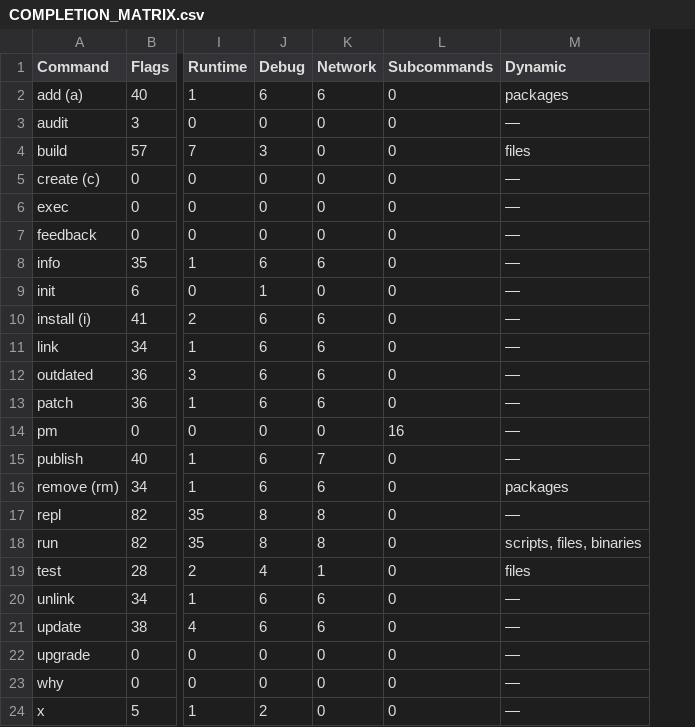
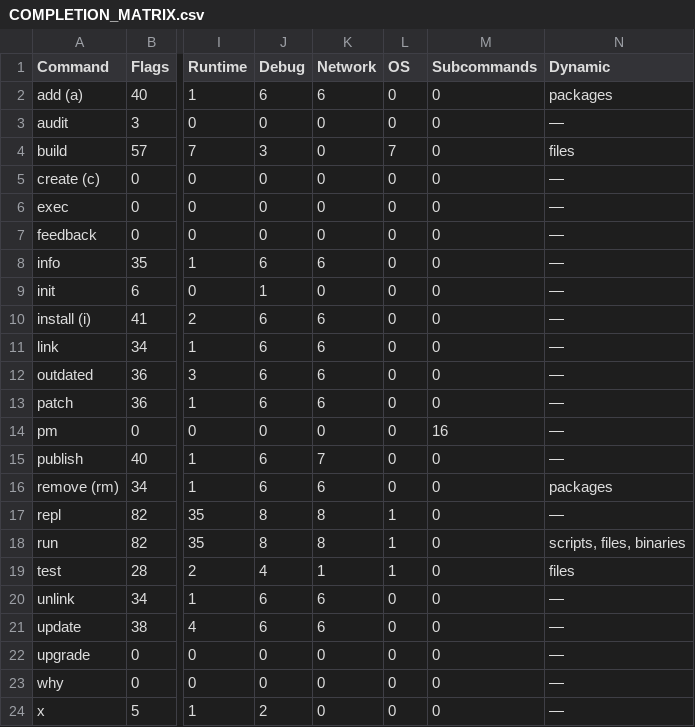
Before and after one commit to brendadeeznuts1111/kimi-toolchain, a CSV file: completions/COMPLETION_MATRIX.csv, drawn as a sheet; only a part is shown, gaps mark what is left out; the diff names each change by its address in the sheet, - before the commit and + after, or states it on an @@ line.

Commit message:
feat(completions): add OS taxonomy dimension and matrix column
- Add 'os' category to src/completions/flag-taxonomy.ts containing
  OS-specific flags: --no-orphans (Linux/macOS) and the windows-*
  executable metadata flags.
- Add an 'OS' column to both top-level and PM subcommand summary
  tables in completion-matrix.ts.
- Extend TaxonomyCoverageReport with byOS breakdown:
  { windows, posix, total, unique }.
- Add unit tests for the new OS category and byOS counts.
- Regenerate completion artifacts.

```diff
--- a/completions/COMPLETION_MATRIX.csv
+++ b/completions/COMPLETION_MATRIX.csv
+column L (OS), rows 2-24: 0 | 0 | 7 | 0 | 0 | 0 | 0 | 0 | 0 | 0 | 0 | 0 | 0 | 0 | 0 | 1 | 1 | 1 | 0 | 0 | 0 | 0 | 0
```
Also changed, not shown: 9 other files.
